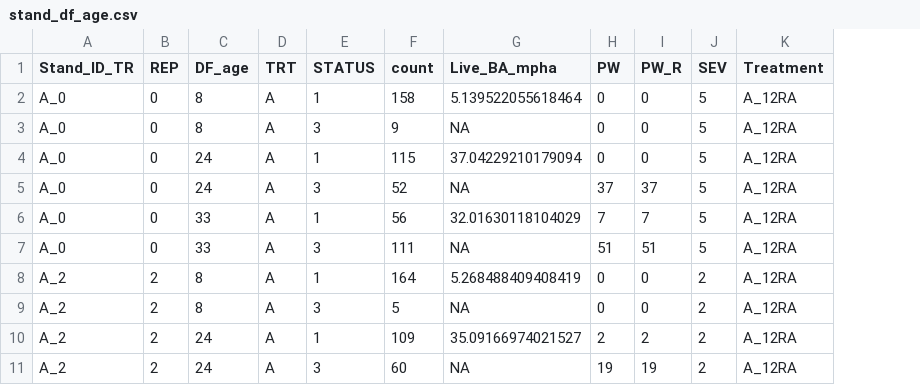
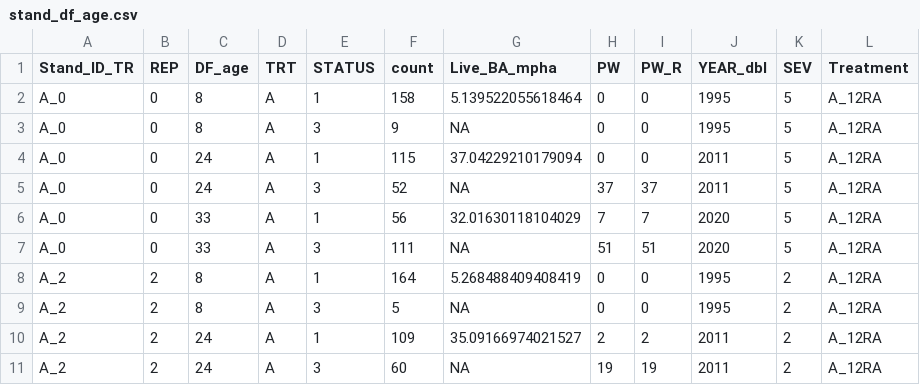
Before and after one commit to LeBoldus-Lab/Apiary_LRR, a CSV file: stand_df_age.csv, drawn as a sheet; only a part is shown; the diff names each change by its address in the sheet, - before the commit and + after, or states it on an @@ line.

```diff
--- a/stand_df_age.csv
+++ b/stand_df_age.csv
+column J (YEAR_dbl), rows 2-11: 1995 | 1995 | 2011 | 2011 | 2020 | 2020 | 1995 | 1995 | 2011 | 2011
```
Also changed, not shown: subplot_df_age.csv, 7 other files.
